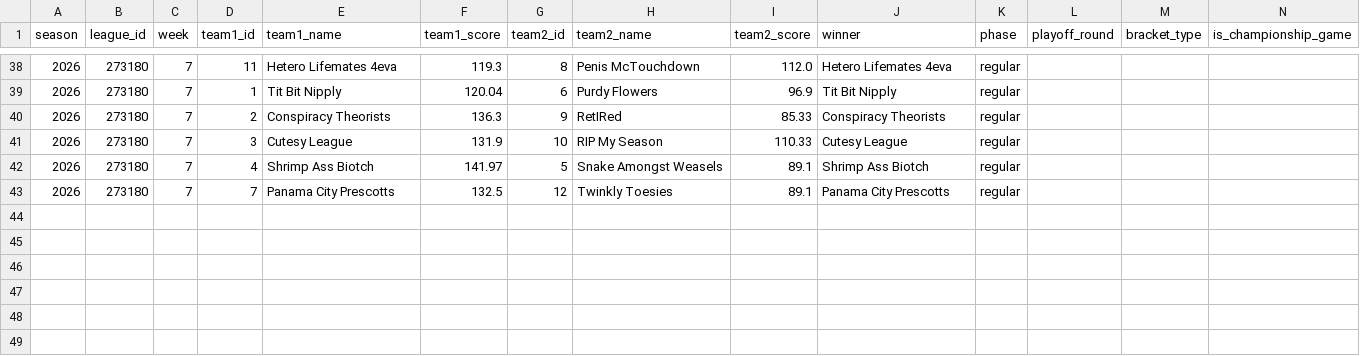
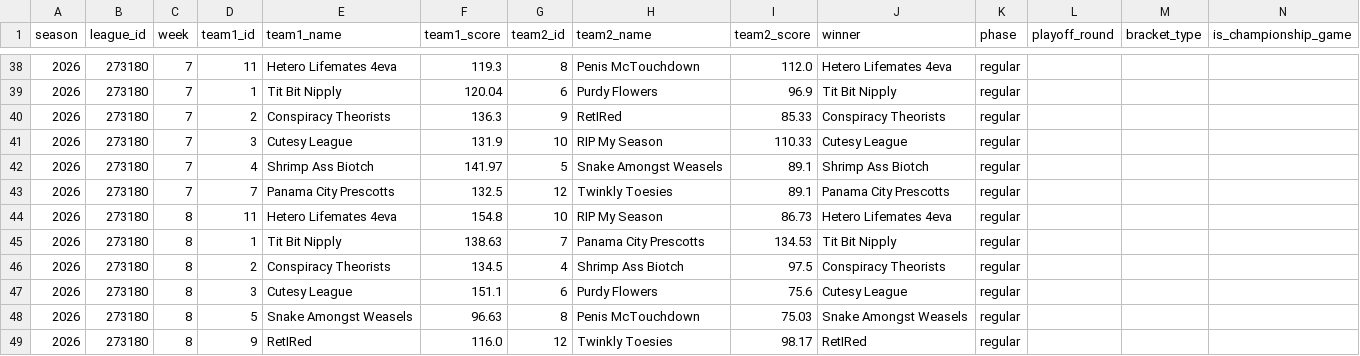
Before and after one commit to sivart813/wwu-fantasy-history, a CSV file: raw_history/2026/2026_games.csv, drawn as a sheet; only a part is shown, gaps mark what is left out.

Commit message:
Import 2026 Week 8 fantasy results

```diff
--- a/raw_history/2026/2026_games.csv
+++ b/raw_history/2026/2026_games.csv
@@ -43 +43,7 @@
 2026,273180,7,7,Panama City Prescotts,132.5,12,Twinkly Toesies,89.1,Panama City Prescotts,regular,,,
+2026,273180,8,11,Hetero Lifemates 4eva,154.8,10,RIP My Season,86.73,Hetero Lifemates 4eva,regular,,,
+2026,273180,8,1,Tit Bit Nipply,138.63,7,Panama City Prescotts,134.53,Tit Bit Nipply,regular,,,
+2026,273180,8,2,Conspiracy Theorists,134.5,4,Shrimp Ass Biotch,97.5,Conspiracy Theorists,regular,,,
+2026,273180,8,3,Cutesy League,151.1,6,Purdy Flowers,75.6,Cutesy League,regular,,,
+2026,273180,8,5,Snake Amongst Weasels,96.63,8,Penis McTouchdown,75.03,Snake Amongst Weasels,regular,,,
+2026,273180,8,9,RetIRed,116.0,12,Twinkly Toesies,98.17,RetIRed,regular,,,
```
Also changed, not shown: 4 other files.
